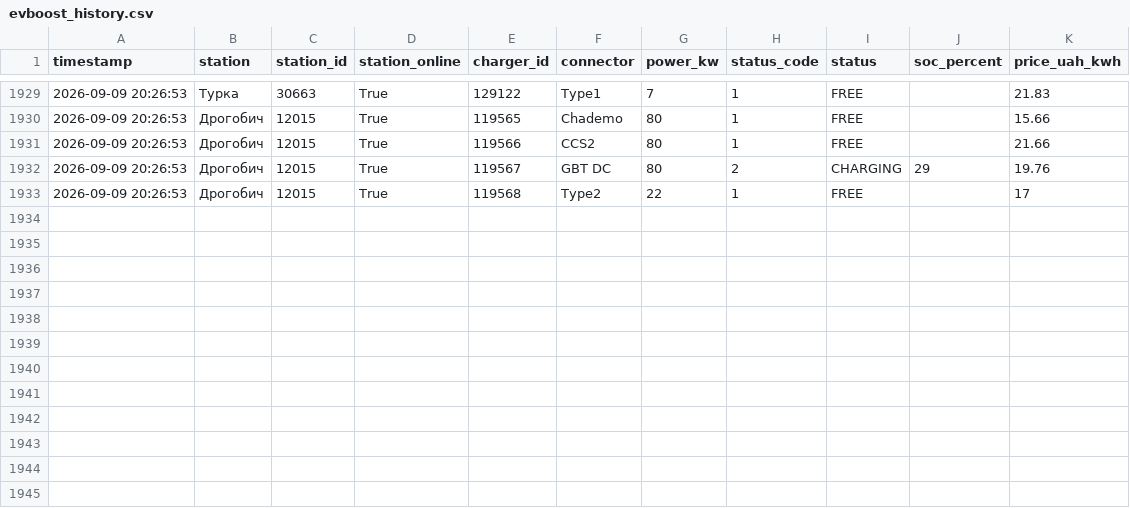
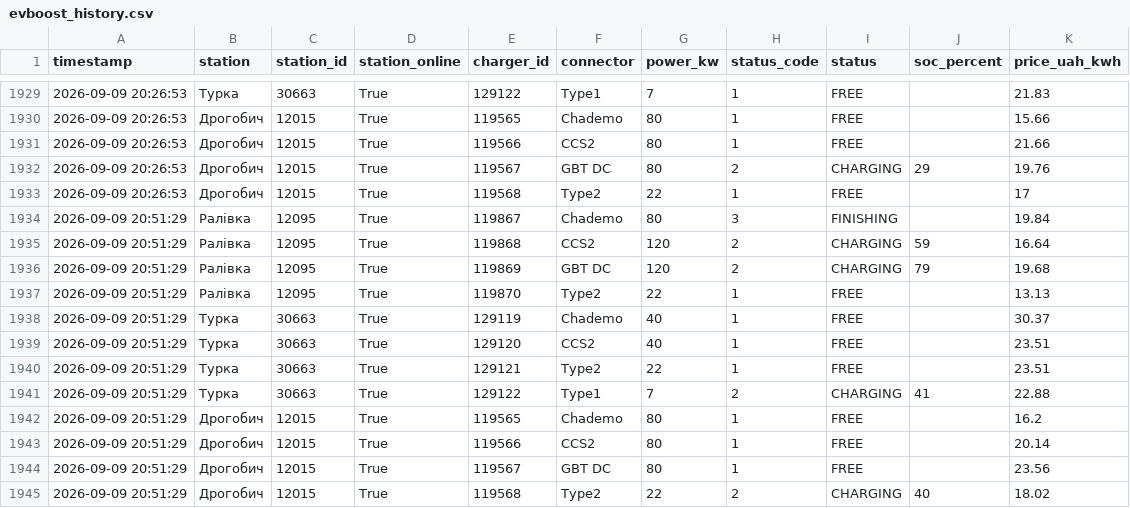
Before and after one commit to tershivskynazar-cpu/monitor-ev, a CSV file: data/evboost_history.csv, drawn as a sheet; only a part is shown, gaps mark what is left out.

```diff
--- a/data/evboost_history.csv
+++ b/data/evboost_history.csv
@@ -1933 +1933,13 @@
 2026-09-09 20:26:53,Дрогобич,12015,True,119568,Type2,22,1,FREE,,17
+2026-09-09 20:51:29,Ралівка,12095,True,119867,Chademo,80,3,FINISHING,,19.84
+2026-09-09 20:51:29,Ралівка,12095,True,119868,CCS2,120,2,CHARGING,59,16.64
+2026-09-09 20:51:29,Ралівка,12095,True,119869,GBT DC,120,2,CHARGING,79,19.68
+2026-09-09 20:51:29,Ралівка,12095,True,119870,Type2,22,1,FREE,,13.13
+2026-09-09 20:51:29,Турка,30663,True,129119,Chademo,40,1,FREE,,30.37
+2026-09-09 20:51:29,Турка,30663,True,129120,CCS2,40,1,FREE,,23.51
+2026-09-09 20:51:29,Турка,30663,True,129121,Type2,22,1,FREE,,23.51
+2026-09-09 20:51:29,Турка,30663,True,129122,Type1,7,2,CHARGING,41,22.88
+2026-09-09 20:51:29,Дрогобич,12015,True,119565,Chademo,80,1,FREE,,16.2
+2026-09-09 20:51:29,Дрогобич,12015,True,119566,CCS2,80,1,FREE,,20.14
+2026-09-09 20:51:29,Дрогобич,12015,True,119567,GBT DC,80,1,FREE,,23.56
+2026-09-09 20:51:29,Дрогобич,12015,True,119568,Type2,22,2,CHARGING,40,18.02
```
Also changed, not shown: 1 other file.
